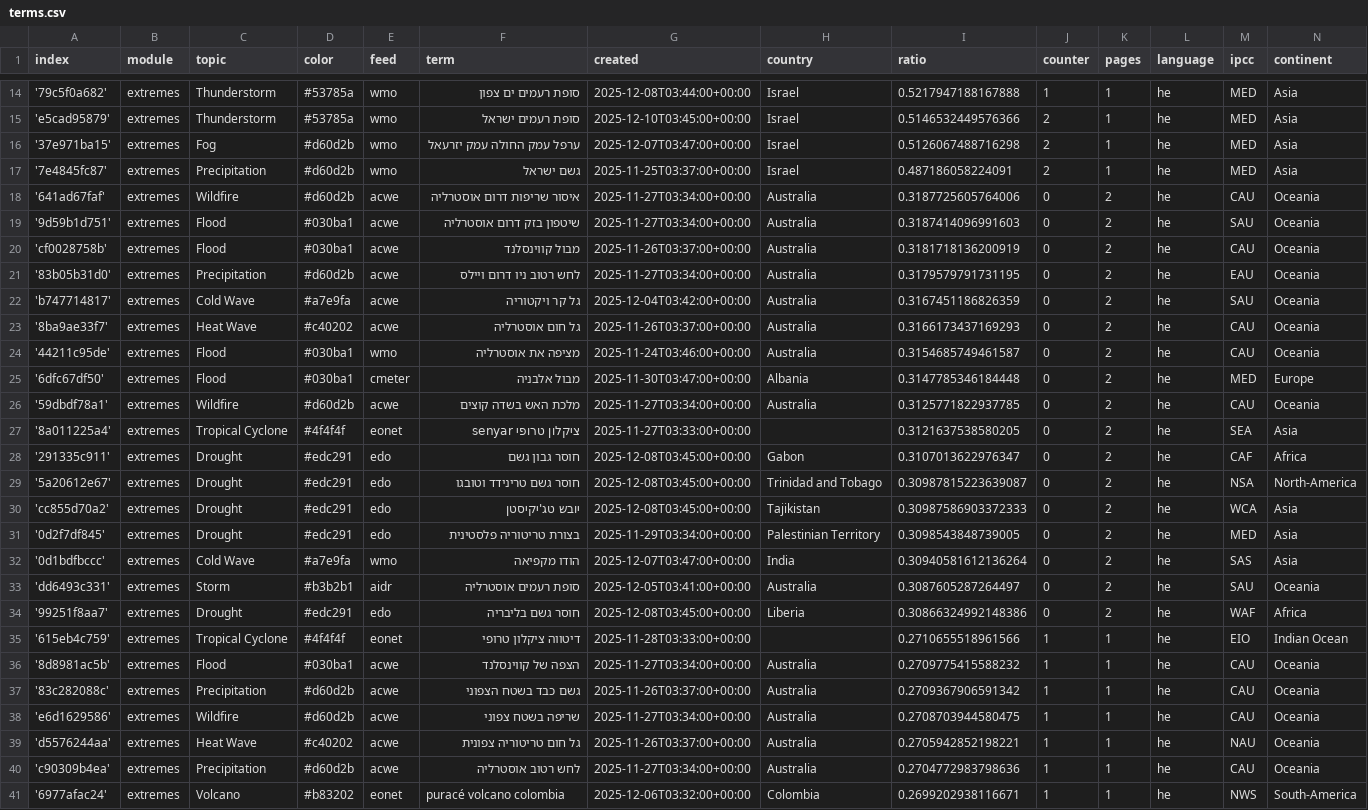
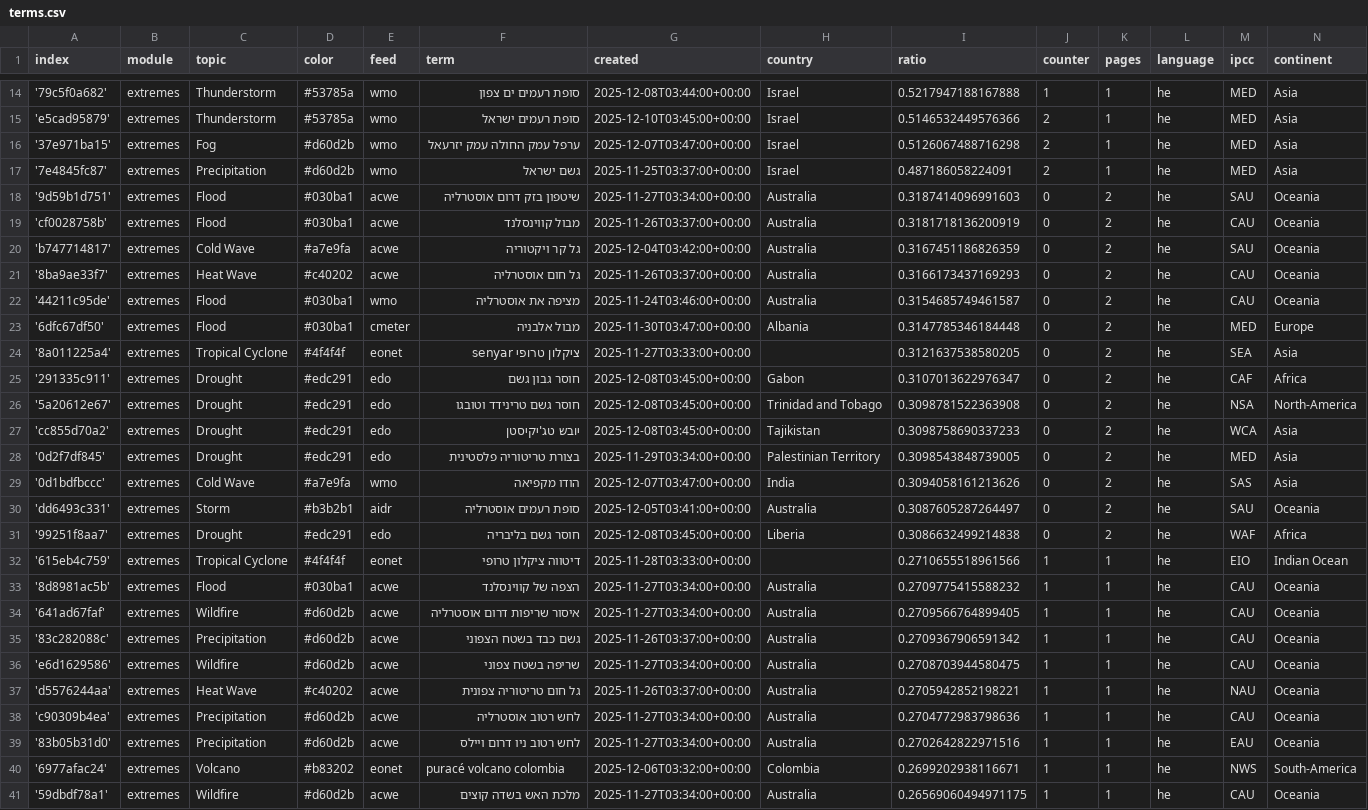
Before and after one commit to picawe-news/hebrewExtremes, a CSV file: terms.csv, drawn as a sheet; only a part is shown, gaps mark what is left out; the diff covers the shown part only.

Commit message:
Commit from GitHub Actions (harvest:0.0)

```diff
--- a/terms.csv
+++ b/terms.csv
@@ -17,6 +17,4 @@ index,module,topic,color,feed,term,created,country,ratio,counter,pages,language,
 '7e4845fc87',extremes,Precipitation,#d60d2b,wmo,גשם ישראל,2025-11-25T03:37:00+00:00,Israel,0.487186058224091,2,1,he,MED,Asia
-'641ad67faf',extremes,Wildfire,#d60d2b,acwe,איסור שריפות דרום אוסטרליה,2025-11-27T03:34:00+00:00,Australia,0.3187725605764006,0,2,he,CAU,Oceania
 '9d59b1d751',extremes,Flood,#030ba1,acwe,שיטפון בזק דרום אוסטרליה,2025-11-27T03:34:00+00:00,Australia,0.3187414096991603,0,2,he,SAU,Oceania
 'cf0028758b',extremes,Flood,#030ba1,acwe,מבול קווינסלנד,2025-11-26T03:37:00+00:00,Australia,0.3181718136200919,0,2,he,CAU,Oceania
-'83b05b31d0',extremes,Precipitation,#d60d2b,acwe,לחש רטוב ניו דרום ויילס,2025-11-27T03:34:00+00:00,Australia,0.3179579791731195,0,2,he,EAU,Oceania
 'b747714817',extremes,Cold Wave,#a7e9fa,acwe,גל קר ויקטוריה,2025-12-04T03:42:00+00:00,Australia,0.3167451186826359,0,2,he,SAU,Oceania
@@ -25,13 +23,13 @@ index,module,topic,color,feed,term,created,country,ratio,counter,pages,language,
 '6dfc67df50',extremes,Flood,#030ba1,cmeter,מבול אלבניה,2025-11-30T03:47:00+00:00,Albania,0.3147785346184448,0,2,he,MED,Europe
-'59dbdf78a1',extremes,Wildfire,#d60d2b,acwe,מלכת האש בשדה קוצים,2025-11-27T03:34:00+00:00,Australia,0.3125771822937785,0,2,he,CAU,Oceania
 '8a011225a4',extremes,Tropical Cyclone,#4f4f4f,eonet,ציקלון טרופי senyar,2025-11-27T03:33:00+00:00,,0.3121637538580205,0,2,he,SEA,Asia
 '291335c911',extremes,Drought,#edc291,edo,חוסר גבון גשם,2025-12-08T03:45:00+00:00,Gabon,0.3107013622976347,0,2,he,CAF,Africa
-'5a20612e67',extremes,Drought,#edc291,edo,חוסר גשם טרינידד וטובגו,2025-12-08T03:45:00+00:00,Trinidad and Tobago,0.30987815223639087,0,2,he,NSA,North-America
-'cc855d70a2',extremes,Drought,#edc291,edo,יובש טג'יקיסטן,2025-12-08T03:45:00+00:00,Tajikistan,0.30987586903372333,0,2,he,WCA,Asia
+'5a20612e67',extremes,Drought,#edc291,edo,חוסר גשם טרינידד וטובגו,2025-12-08T03:45:00+00:00,Trinidad and Tobago,0.3098781522363908,0,2,he,NSA,North-America
+'cc855d70a2',extremes,Drought,#edc291,edo,יובש טג'יקיסטן,2025-12-08T03:45:00+00:00,Tajikistan,0.3098758690337233,0,2,he,WCA,Asia
 '0d2f7df845',extremes,Drought,#edc291,edo,בצורת טריטוריה פלסטינית,2025-11-29T03:34:00+00:00,Palestinian Territory,0.3098543848739005,0,2,he,MED,Asia
-'0d1bdfbccc',extremes,Cold Wave,#a7e9fa,wmo,הודו מקפיאה,2025-12-07T03:47:00+00:00,India,0.30940581612136264,0,2,he,SAS,Asia
+'0d1bdfbccc',extremes,Cold Wave,#a7e9fa,wmo,הודו מקפיאה,2025-12-07T03:47:00+00:00,India,0.3094058161213626,0,2,he,SAS,Asia
 'dd6493c331',extremes,Storm,#b3b2b1,aidr,סופת רעמים אוסטרליה,2025-12-05T03:41:00+00:00,Australia,0.3087605287264497,0,2,he,SAU,Oceania
-'99251f8aa7',extremes,Drought,#edc291,edo,חוסר גשם בליבריה,2025-12-08T03:45:00+00:00,Liberia,0.30866324992148386,0,2,he,WAF,Africa
+'99251f8aa7',extremes,Drought,#edc291,edo,חוסר גשם בליבריה,2025-12-08T03:45:00+00:00,Liberia,0.3086632499214838,0,2,he,WAF,Africa
 '615eb4c759',extremes,Tropical Cyclone,#4f4f4f,eonet,דיטווה ציקלון טרופי,2025-11-28T03:33:00+00:00,,0.2710655518961566,1,1,he,EIO,Indian Ocean
 '8d8981ac5b',extremes,Flood,#030ba1,acwe,הצפה של קווינסלנד,2025-11-27T03:34:00+00:00,Australia,0.2709775415588232,1,1,he,CAU,Oceania
+'641ad67faf',extremes,Wildfire,#d60d2b,acwe,איסור שריפות דרום אוסטרליה,2025-11-27T03:34:00+00:00,Australia,0.2709566764899405,1,1,he,CAU,Oceania
 '83c282088c',extremes,Precipitation,#d60d2b,acwe,גשם כבד בשטח הצפוני,2025-11-26T03:37:00+00:00,Australia,0.2709367906591342,1,1,he,CAU,Oceania
@@ -40,2 +38,4 @@ index,module,topic,color,feed,term,created,country,ratio,counter,pages,language,
 'c90309b4ea',extremes,Precipitation,#d60d2b,acwe,לחש רטוב אוסטרליה,2025-11-27T03:34:00+00:00,Australia,0.2704772983798636,1,1,he,CAU,Oceania
+'83b05b31d0',extremes,Precipitation,#d60d2b,acwe,לחש רטוב ניו דרום ויילס,2025-11-27T03:34:00+00:00,Australia,0.2702642822971516,1,1,he,EAU,Oceania
 '6977afac24',extremes,Volcano,#b83202,eonet,puracé volcano colombia,2025-12-06T03:32:00+00:00,Colombia,0.2699202938116671,1,1,he,NWS,South-America
+'59dbdf78a1',extremes,Wildfire,#d60d2b,acwe,מלכת האש בשדה קוצים,2025-11-27T03:34:00+00:00,Australia,0.26569060494971175,1,1,he,CAU,Oceania
```
Also changed, not shown: 1 added row and 1 removed row elsewhere in this file.
